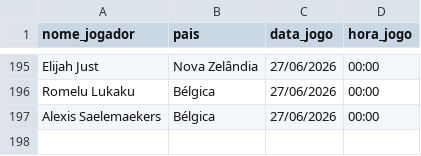
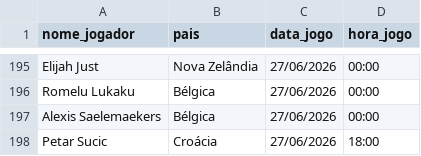
Before and after one commit to karenabecia/copa2026, a CSV file: gols.csv, drawn as a sheet; only a part is shown, gaps mark what is left out.

```diff
--- a/gols.csv
+++ b/gols.csv
@@ -197 +197,2 @@ Romelu Lukaku;Bélgica;27/06/2026;00:00
 Alexis Saelemaekers;Bélgica;27/06/2026;00:00
+Petar Sucic;Croácia;27/06/2026;18:00
```
Also changed, not shown: 2 other files.
